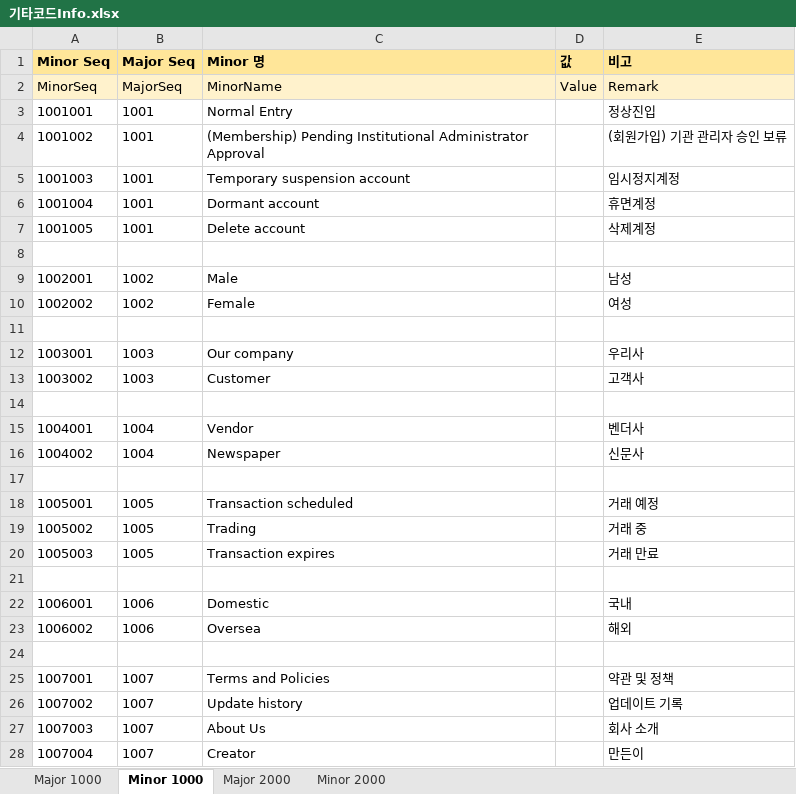
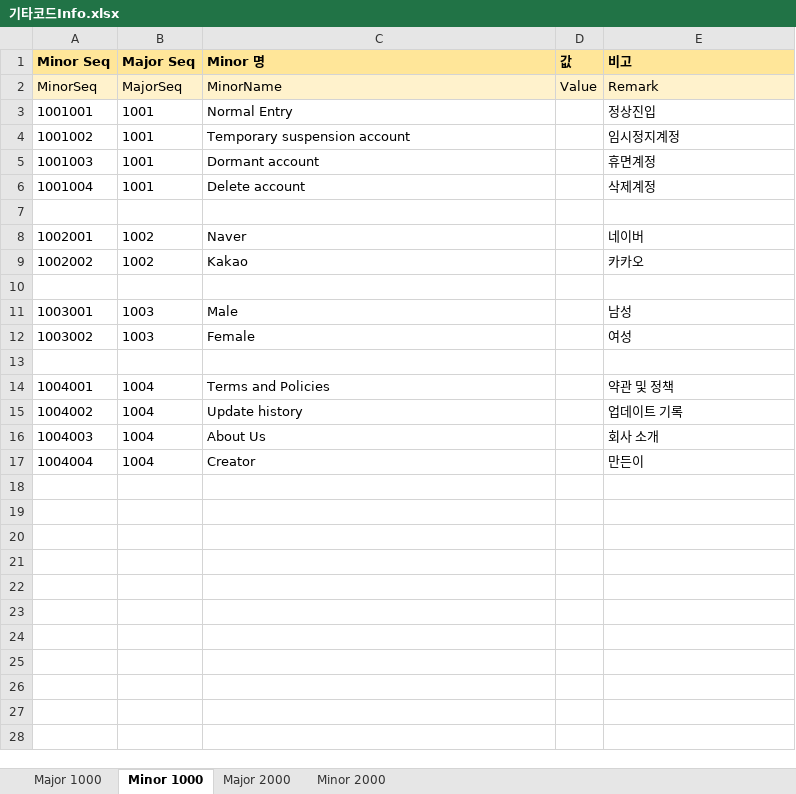
Before and after one commit to minjunjang94/DataDiva_Database, an Excel workbook: 2. 데이터 정의자료/기타코드Info.xlsx, sheet Minor 1000, drawn as a sheet; values as stored, in another font and other column widths than the file's, no borders; removed rows and columns are numbered as before the commit, all else as after; the diff names each change by its address in the sheet, - before the commit and + after, or states it on an @@ line.

```diff
--- a/2. 데이터 정의자료/기타코드Info.xlsx (sheet Minor 1000)
+++ b/2. 데이터 정의자료/기타코드Info.xlsx (sheet Minor 1000)
-C4 (Minor 명): (Membership) Pending Institutional Administrator Approval
+C4 (Minor 명): Temporary suspension account
-E4 (비고): (회원가입) 기관 관리자 승인 보류
+E4 (비고): 임시정지계정
-C5 (Minor 명): Temporary suspension account
+C5 (Minor 명): Dormant account
-E5 (비고): 임시정지계정
+E5 (비고): 휴면계정
-C6 (Minor 명): Dormant account
+C6 (Minor 명): Delete account
-E6 (비고): 휴면계정
+E6 (비고): 삭제계정
-row 7: 1001005 | 1001 | Delete account |  | 삭제계정
-C8 (Minor 명): Male
+C8 (Minor 명): Naver
-E8 (비고): 남성
+E8 (비고): 네이버
-C9 (Minor 명): Female
+C9 (Minor 명): Kakao
-E9 (비고): 여성
+E9 (비고): 카카오
-C11 (Minor 명): Our company
+C11 (Minor 명): Male
-E11 (비고): 우리사
+E11 (비고): 남성
-C12 (Minor 명): Customer
+C12 (Minor 명): Female
-E12 (비고): 고객사
+E12 (비고): 여성
-C14 (Minor 명): Vendor
+C14 (Minor 명): Terms and Policies
-E14 (비고): 벤더사
+E14 (비고): 약관 및 정책
-C15 (Minor 명): Newspaper
+C15 (Minor 명): Update history
-E15 (비고): 신문사
+E15 (비고): 업데이트 기록
-row 16: (empty)
+row 16: 1004003 | 1004 | About Us |  | 회사 소개
-row 18: 1005001 | 1005 | Transaction scheduled |  | 거래 예정
-row 19: 1005002 | 1005 | Trading |  | 거래 중
-row 20: 1005003 | 1005 | Transaction expires |  | 거래 만료
-row 17: (empty)
+row 17: 1004004 | 1004 | Creator |  | 만든이
-row 22: 1006001 | 1006 | Domestic |  | 국내
-row 23: 1006002 | 1006 | Oversea |  | 해외
-row 24: (empty)
-row 25: 1007001 | 1007 | Terms and Policies |  | 약관 및 정책
-row 26: 1007002 | 1007 | Update history |  | 업데이트 기록
-row 27: 1007003 | 1007 | About Us |  | 회사 소개
-row 28: 1007004 | 1007 | Creator |  | 만든이
```
Also changed, not shown: sheet Minor 2000, sheet Major 1000, sheet Major 2000, 2. 데이터 정의자료/테이블명세서.xlsx, 12 other files.
